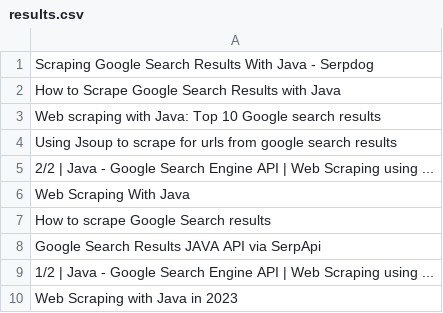
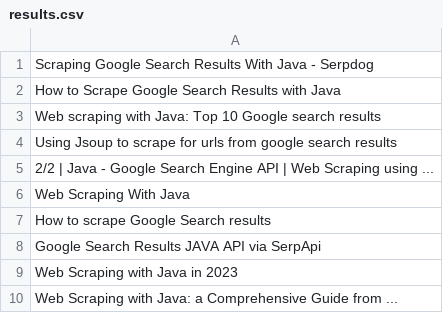
Before and after one commit to Davias97/INIZIO-test-project, a CSV file: results.csv, drawn as a sheet; removed rows and columns are numbered as before the commit, all else as after; the diff names each change by its address in the sheet, - before the commit and + after, or states it on an @@ line.

```diff
--- a/results.csv
+++ b/results.csv
-row 9: 1/2 | Java - Google Search Engine API | Web Scraping using ...
+row 10: Web Scraping with Java: a Comprehensive Guide from ...
```
Also changed, not shown: 2 other files.
